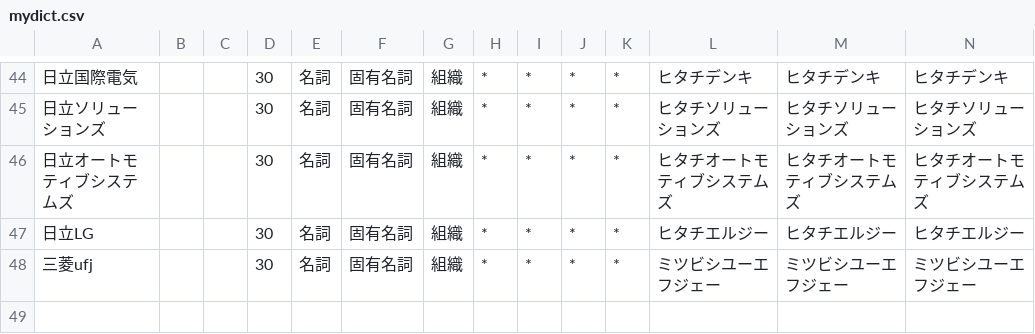
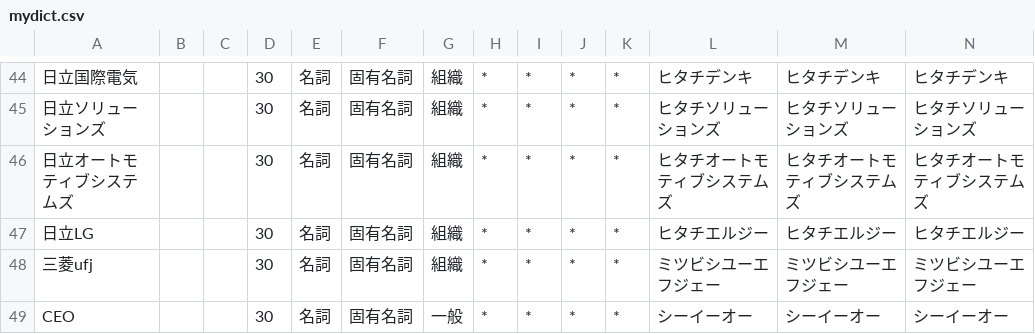
Before and after one commit to ShogoAkiyama/rltorch2, a CSV file: sentiment/mydict/mydict.csv, drawn as a sheet; only a part is shown, gaps mark what is left out; the diff names each change by its address in the sheet, - before the commit and + after, or states it on an @@ line.

```diff
--- a/sentiment/mydict/mydict.csv
+++ b/sentiment/mydict/mydict.csv
+row 49: CEO |  |  | 30 | 名詞 | 固有名詞 | 一般 | * | * | * | * | シーイーオー | シーイーオー | シーイーオー
```
Also changed, not shown: 2 other files.
